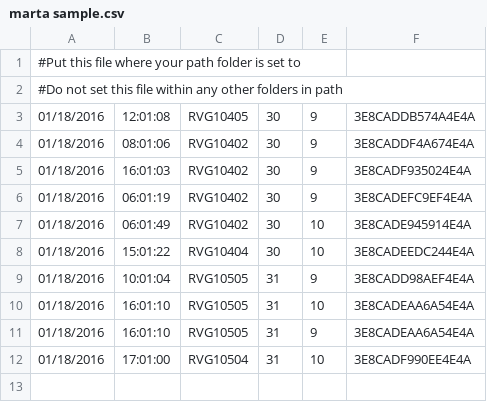
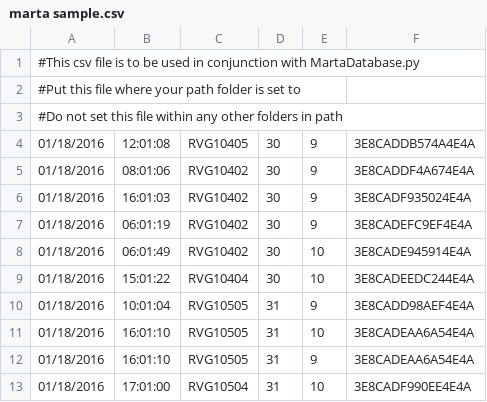
Before and after one commit to TristenS27/Data-Control-Algorithms-Objects, a CSV file: Data Structures/Dictionaries/marta sample.csv, drawn as a sheet; the diff names each change by its address in the sheet, - before the commit and + after, or states it on an @@ line.

Commit message:
Add files via upload

```diff
--- a/Data Structures/Dictionaries/marta sample.csv
+++ b/Data Structures/Dictionaries/marta sample.csv
+row 1: #This csv file is to be used in conjunction with MartaDatabase.py
```
